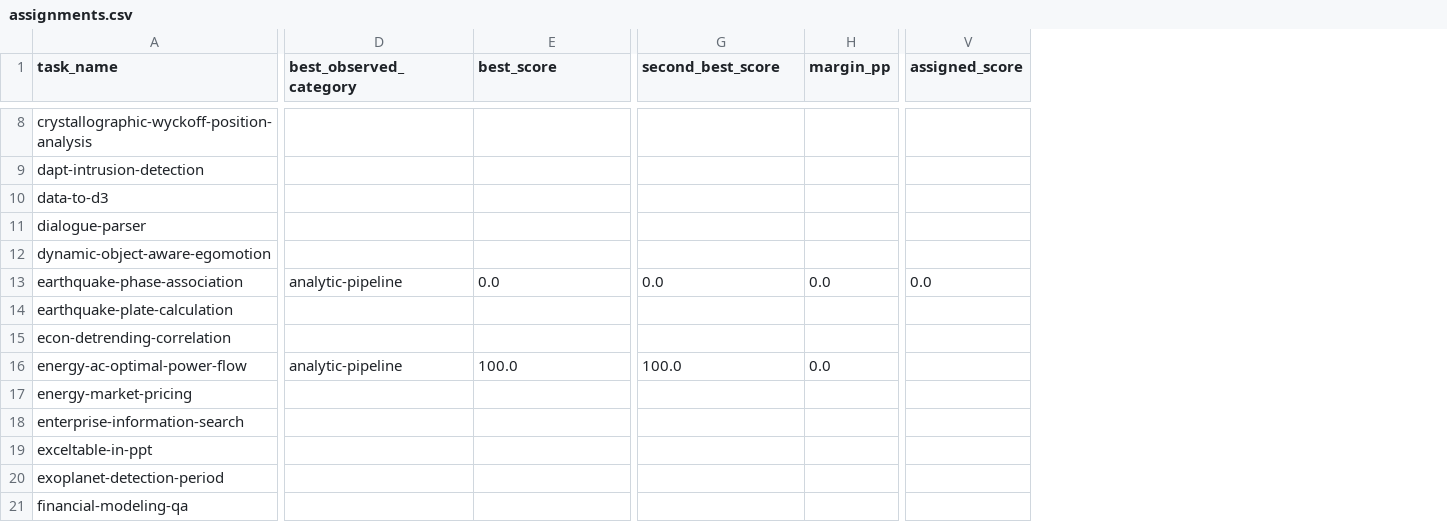
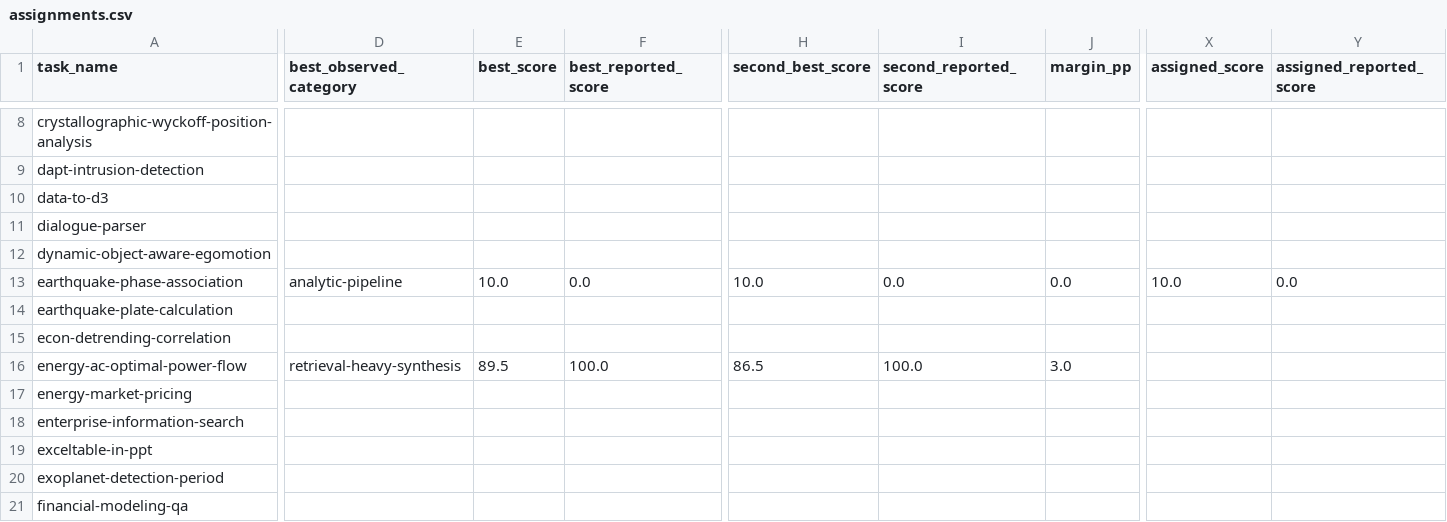
Before and after one commit to jackal092927/skillX, a CSV file: experiments/skillx-skillsbench-001/results/outer-loop-round0/reports/outer-loop-control-plane/assignments.csv, drawn as a sheet; only a part is shown, gaps mark what is left out; addresses are those after the commit; the diff covers the shown part only; the diff names each change by its address in the sheet, - before the commit and + after, or states it on an @@ line.

Commit message:
feat(skillx): use trajectory-aware outer-loop assignment scores

```diff
--- a/experiments/skillx-skillsbench-001/results/outer-loop-round0/reports/outer-loop-control-plane/assignments.csv
+++ b/experiments/skillx-skillsbench-001/results/outer-loop-round0/reports/outer-loop-control-plane/assignments.csv
+column E (best_score), rows 13-16: 10.0 |  |  | 89.5
+column H (second_best_score), rows 13-16: 10.0 |  |  | 86.5
+column Y (assigned_reported_score), row 13: 0.0
-F1: best_score
+F1: best_reported_score
-I1: second_best_score
+I1: second_reported_score
-X13 (assigned_score): 0.0
+X13 (assigned_score): 10.0
-D16 (best_observed_category): analytic-pipeline
+D16 (best_observed_category): retrieval-heavy-synthesis
-J16 (margin_pp): 0.0
+J16 (margin_pp): 3.0
```
Also changed, not shown: 31 edited cells elsewhere in this file, experiments/skillx-skillsbench-001/results/outer-loop-round0/reports/outer-loop-control-plane/score_matrix_wide.csv, 10 other files.
